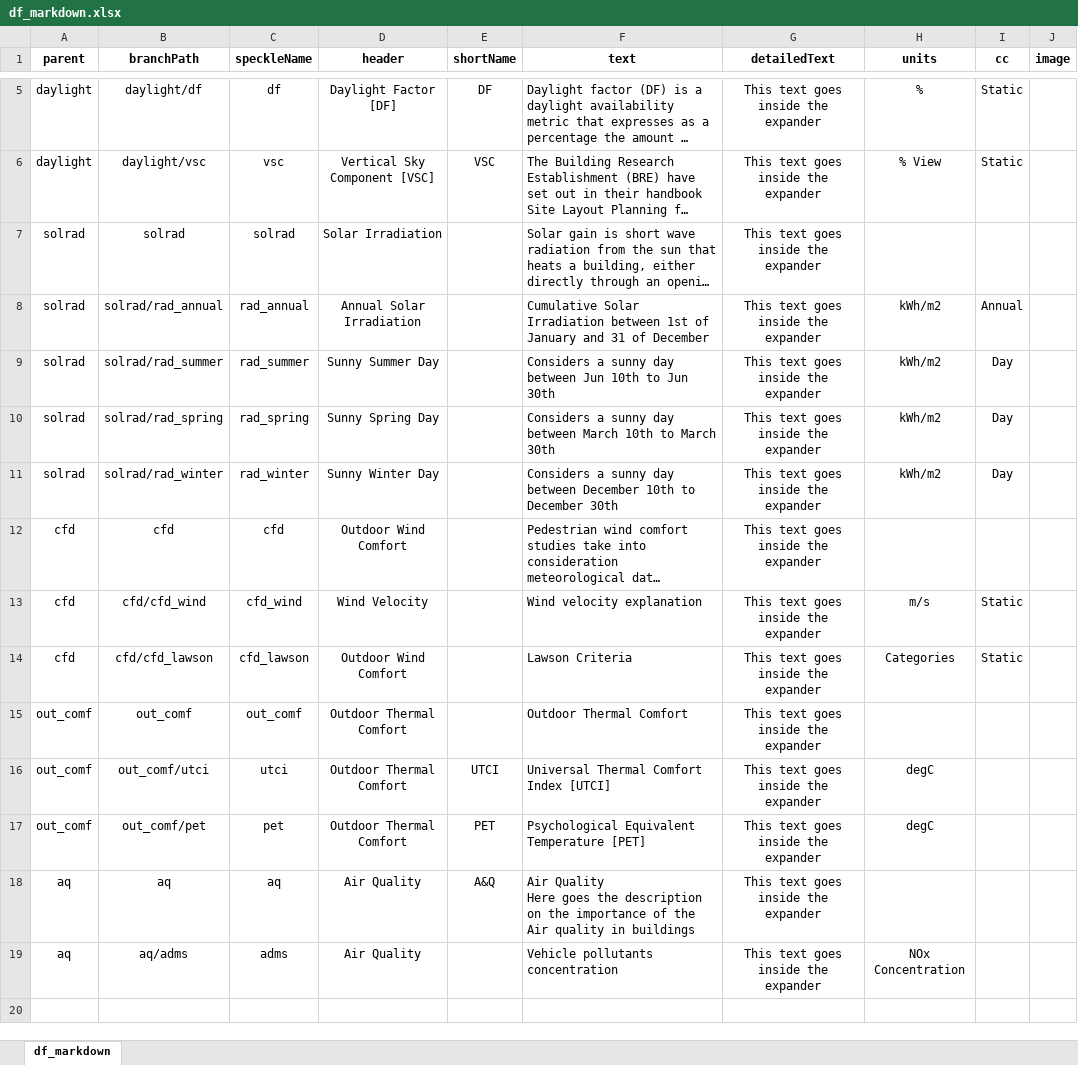
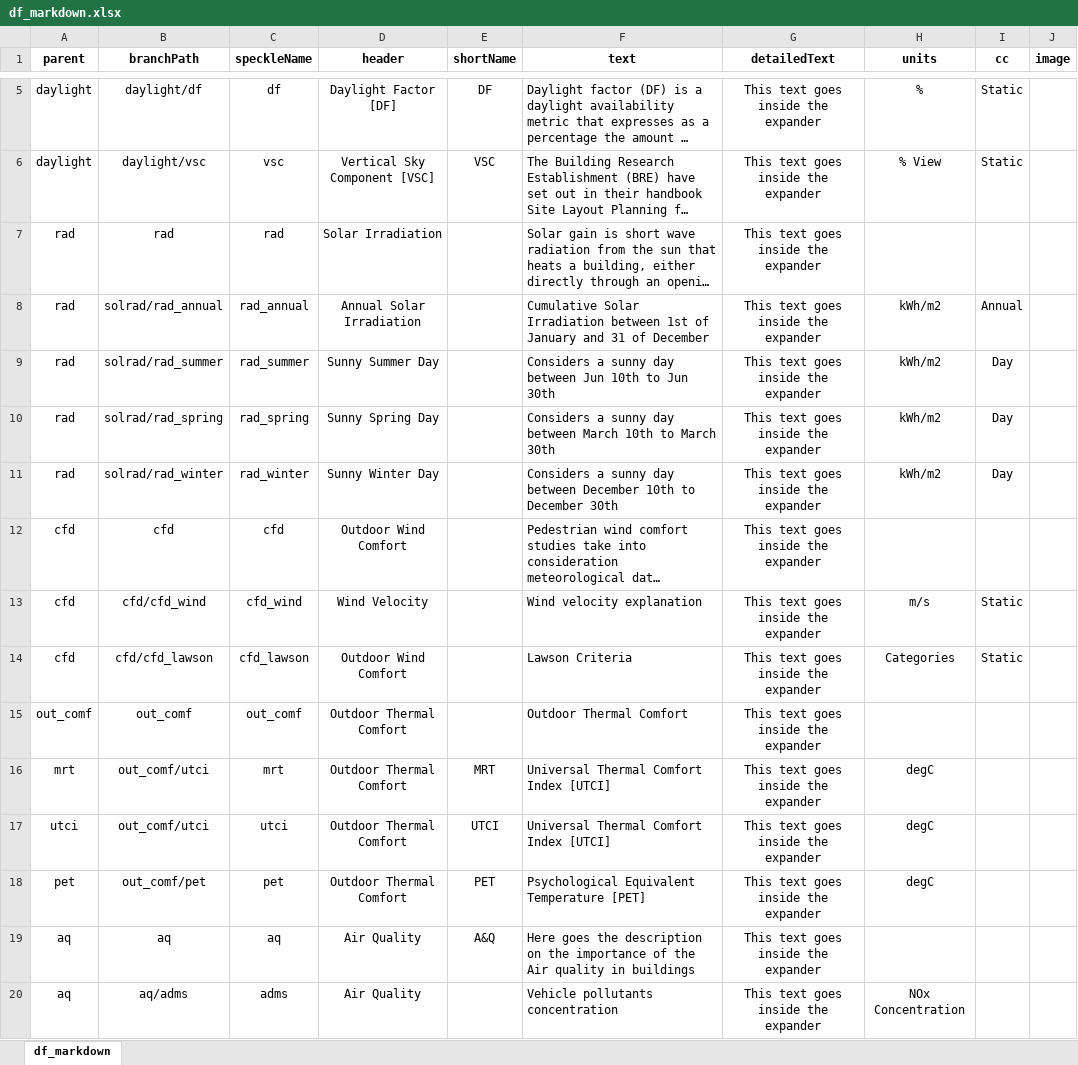
Before and after one commit to monsieurpablo/streamlit-dasboard, an Excel workbook: apps/data/df_markdown.xlsx, sheet df_markdown, drawn as a sheet; only a part is shown, gaps mark what is left out; long unchanged cells end in …; values as stored, in another font and other column widths than the file's, no borders; addresses are those after the commit; ↵ is a line break in a cell; the diff names each change by its address in the sheet, - before the commit and + after, or states it on an @@ line.

Commit message:
update excel file

```diff
--- a/apps/data/df_markdown.xlsx (sheet df_markdown)
+++ b/apps/data/df_markdown.xlsx (sheet df_markdown)
-A7:A11 (parent): solrad
+A7:A11 (parent): rad
-B7 (branchPath): solrad
+B7 (branchPath): rad
-C7 (speckleName): solrad
+C7 (speckleName): rad
+row 16: mrt | out_comf/utci | mrt | Outdoor Thermal Comfort | MRT | Universal Thermal Comfort Index [UTCI] | This text goes inside the expander | degC
-A17 (parent): out_comf
+A17 (parent): utci
-A18 (parent): out_comf
+A18 (parent): pet
-F19 (text): Air Quality ↵ Here goes…
+F19 (text): Here goes…
```
